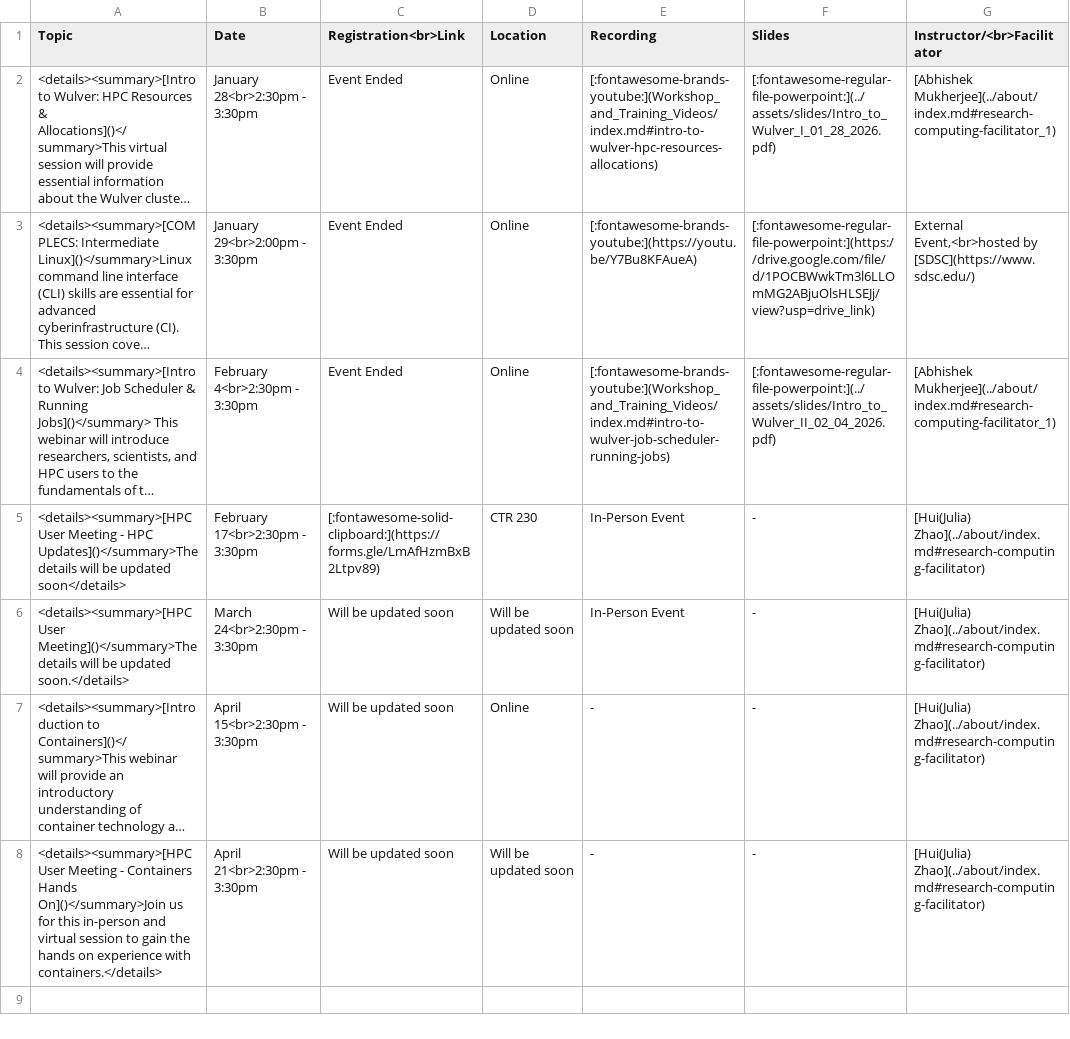
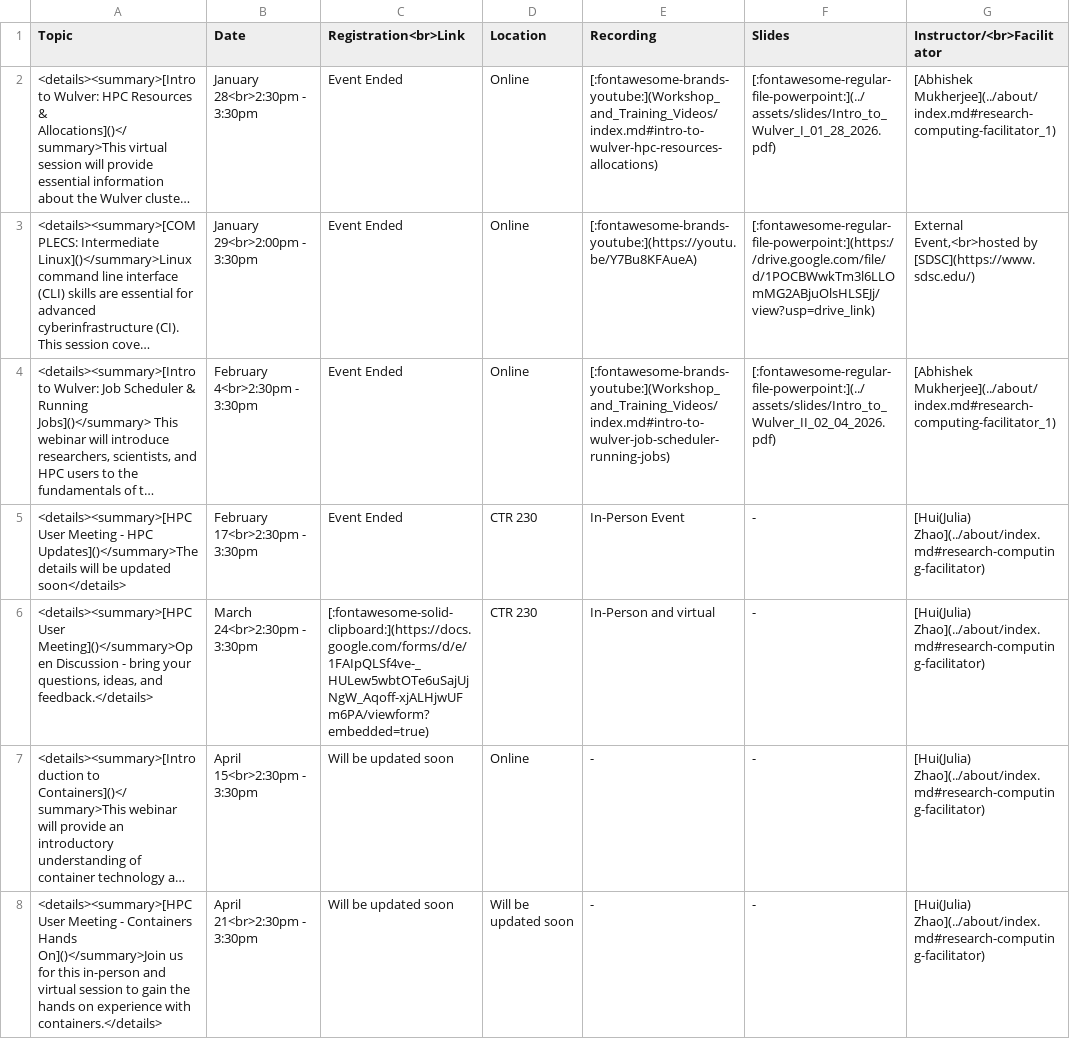
Before and after one commit to arcs-njit-edu/Docs, a CSV file: docs/assets/tables/trainings/2026_spring.csv, drawn as a sheet; long unchanged cells end in …; the diff names each change by its address in the sheet, - before the commit and + after, or states it on an @@ line.

Commit message:
Added HPC User Meeting registration link

```diff
--- a/docs/assets/tables/trainings/2026_spring.csv
+++ b/docs/assets/tables/trainings/2026_spring.csv
-C5 (Registration<br>Link): [:fontawesome-solid-clipboard:](https://forms.gle/LmAfHzmBxB2Ltpv89)
+C5 (Registration<br>Link): Event Ended
-A6 (Topic): <details><summary>[HPC User Meeting]()</summary>The details will be updated soon.</details>
+A6 (Topic): <details><summary>[HPC User Meeting]()</summary>Open Discussion - bring your questions, ideas, and feedback.</details>
-C6 (Registration<br>Link): Will be updated soon
+C6 (Registration<br>Link): [:fontawesome-solid-clipboard:](https://docs.google.com/forms/d/e/1FAIpQLSf4ve-_HULew5wbtOTe6uSajUjNgW_Aqoff-xjALHjwUFm6PA/viewform?embedded=true)
-D6 (Location): Will be updated soon
+D6 (Location): CTR 230
-E6 (Recording): In-Person Event
+E6 (Recording): In-Person and virtual
```
